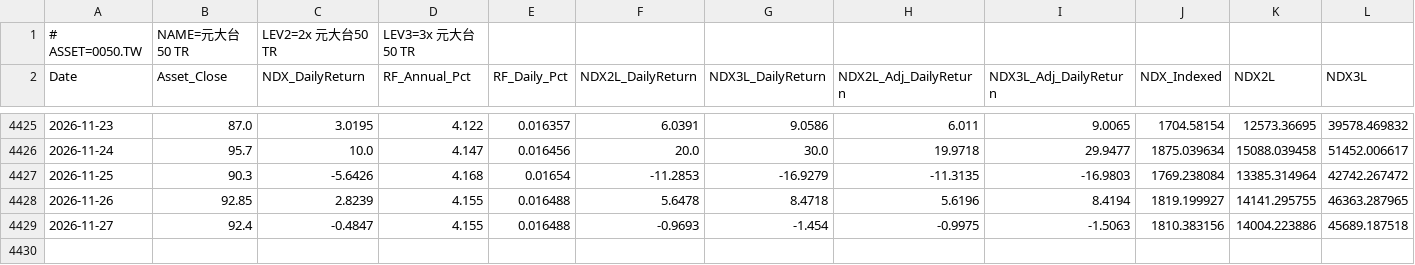
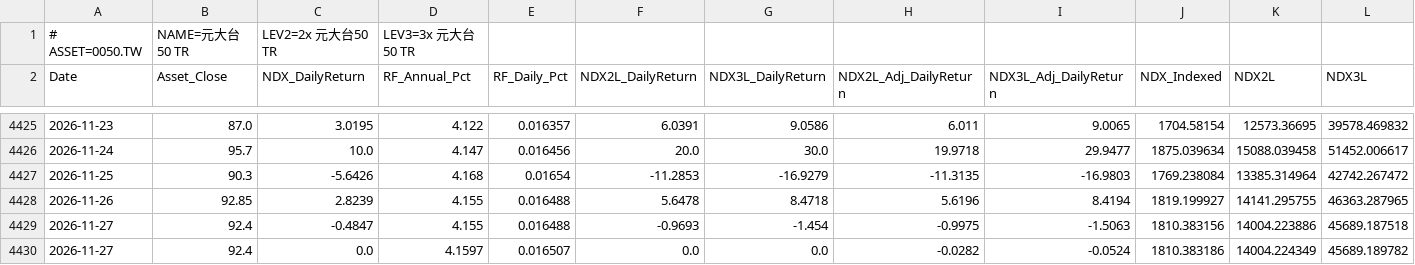
Before and after one commit to petahung/monte_carlo_sim, a CSV file: data/0050_tw_leveraged.csv, drawn as a sheet; only a part is shown, gaps mark what is left out; rows hold the shown columns only; the diff names each change by its address in the sheet, - before the commit and + after, or states it on an @@ line.

```diff
--- a/data/0050_tw_leveraged.csv
+++ b/data/0050_tw_leveraged.csv
+row 4430: 2026-11-27 | 92.4 | 0.0 | 4.1597 | 0.016507 | 0.0 | 0.0 | -0.0282 | -0.0524 | 1810.383186 | 14004.224349 | 45689.189782
```
Also changed, not shown: data/btc-usd_leveraged.csv, data/ir0001_tw_leveraged.csv, 4 other files.
